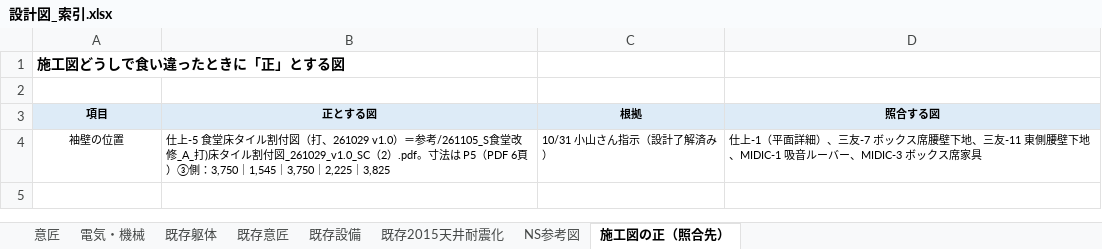
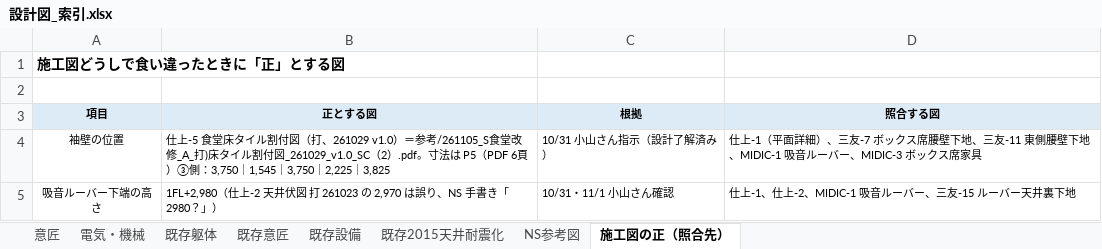
Before and after one commit to tutomukoyama1026-cpu/test-repo, an Excel workbook: 椙山改修/チェック/設計図_索引.xlsx, sheet 施工図の正（照合先）, drawn as a sheet; values as stored, in another font and other column widths than the file's, no borders; the diff names each change by its address in the sheet, - before the commit and + after, or states it on an @@ line.

```diff
--- a/椙山改修/チェック/設計図_索引.xlsx (sheet 施工図の正（照合先）)
+++ b/椙山改修/チェック/設計図_索引.xlsx (sheet 施工図の正（照合先）)
+row 5: 吸音ルーバー下端の高さ | 1FL+2,980（仕上-2 天井伏図 打 261023 の 2,970 は誤り、NS 手書き「2980？」） | 10/31・11/1 小山さん確認 | 仕上-1、仕上-2、MIDIC-1 吸音ルーバー、三友-15 ルーバー天井裏下地
```
Also changed, not shown: 椙山改修/チェック/261101_1階天井伏図（打）_チェック.xlsx, 1 other file.
